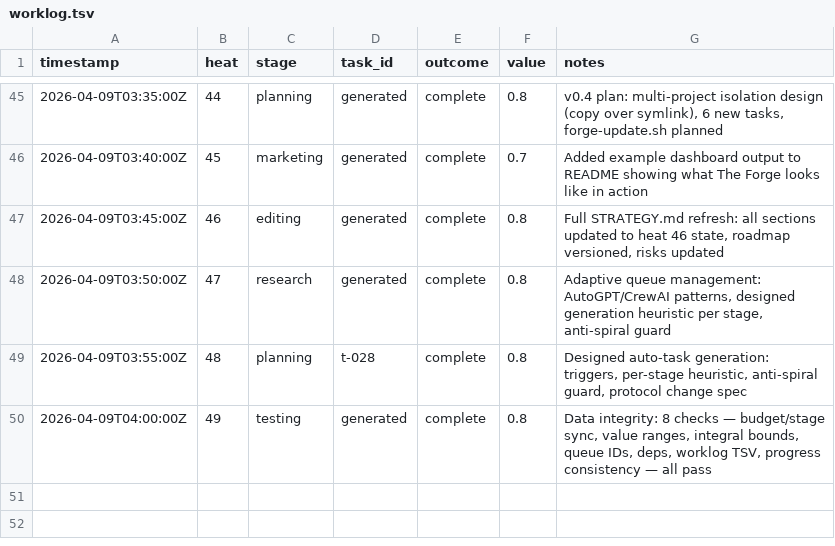
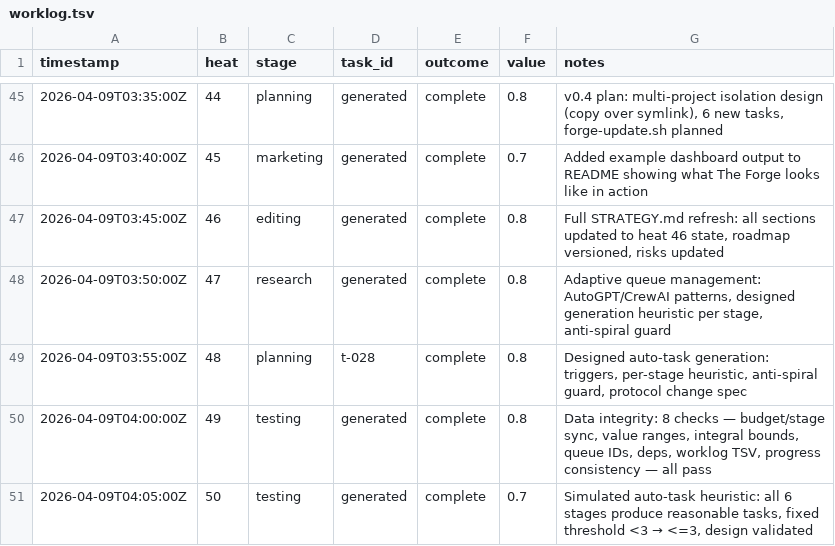
Before and after one commit to mangeshgupte/smithy2, a TSV file: worklog.tsv, drawn as a sheet; only a part is shown, gaps mark what is left out.

Commit message:
[testing] Heat 50: auto-task heuristic simulation — validated, threshold fixed to <=3

```diff
--- a/worklog.tsv
+++ b/worklog.tsv
@@ -50 +50,2 @@ timestamp	heat	stage	task_id	outcome	value	notes
 2026-04-09T04:00:00Z	49	testing	generated	complete	0.8	Data integrity: 8 checks — budget/stage sync, value ranges, integral bounds, queue IDs, deps, worklog TSV, progress consistency — all pass
+2026-04-09T04:05:00Z	50	testing	generated	complete	0.7	Simulated auto-task heuristic: all 6 stages produce reasonable tasks, fixed threshold <3 → <=3, design validated
```
Also changed, not shown: 3 other files.
